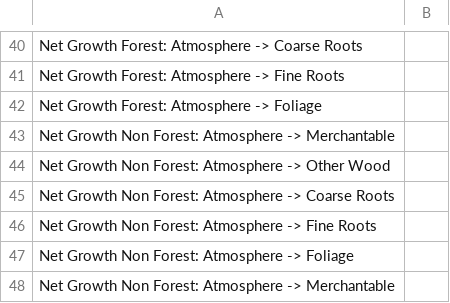
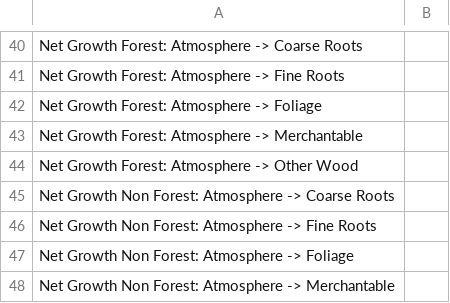
Before and after one commit to bsleeter/lucas-master, a CSV file: Data/Definitions/Flow Type.csv, drawn as a sheet; only a part is shown, gaps mark what is left out.

Commit message:
Update Flow Type.csv
Fixed Net Growth Forest flow types

```diff
--- a/Data/Definitions/Flow Type.csv
+++ b/Data/Definitions/Flow Type.csv
@@ -42,4 +42,4 @@ Net Growth Forest: Atmosphere -> Fine Roots,
 Net Growth Forest: Atmosphere -> Foliage,
-Net Growth Non Forest: Atmosphere -> Merchantable,
-Net Growth Non Forest: Atmosphere -> Other Wood,
+Net Growth Forest: Atmosphere -> Merchantable,
+Net Growth Forest: Atmosphere -> Other Wood,
 Net Growth Non Forest: Atmosphere -> Coarse Roots,
```
